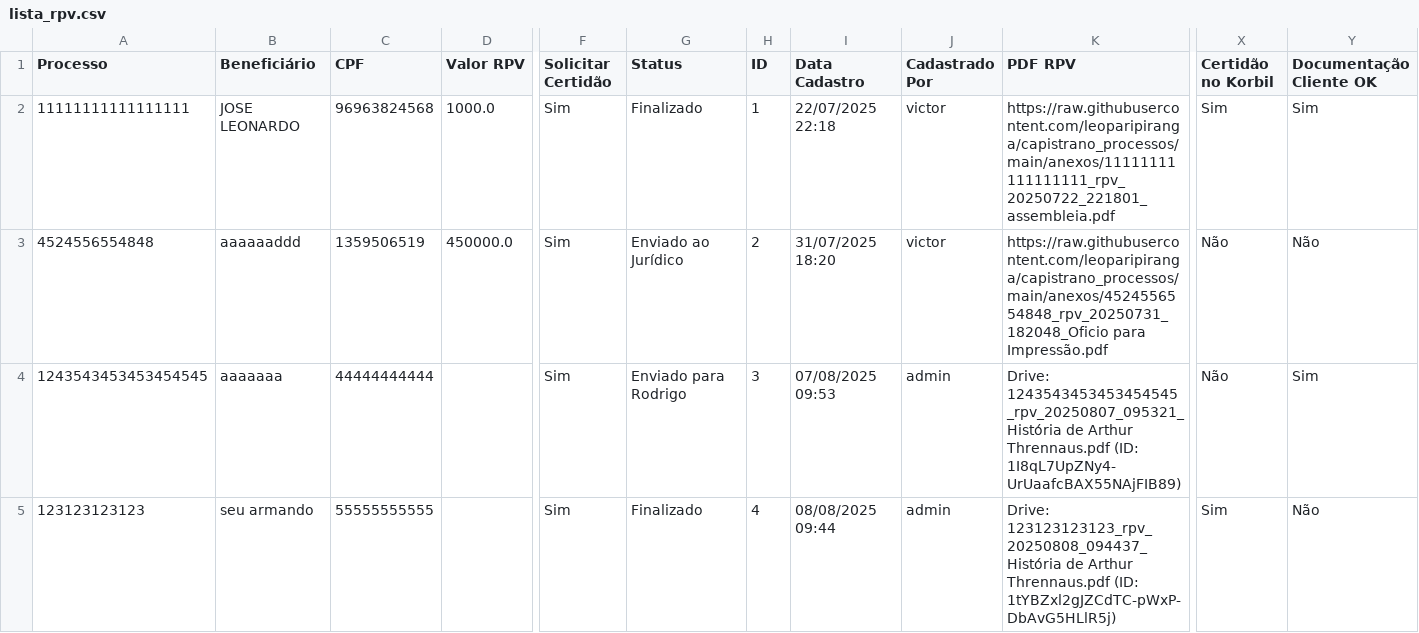
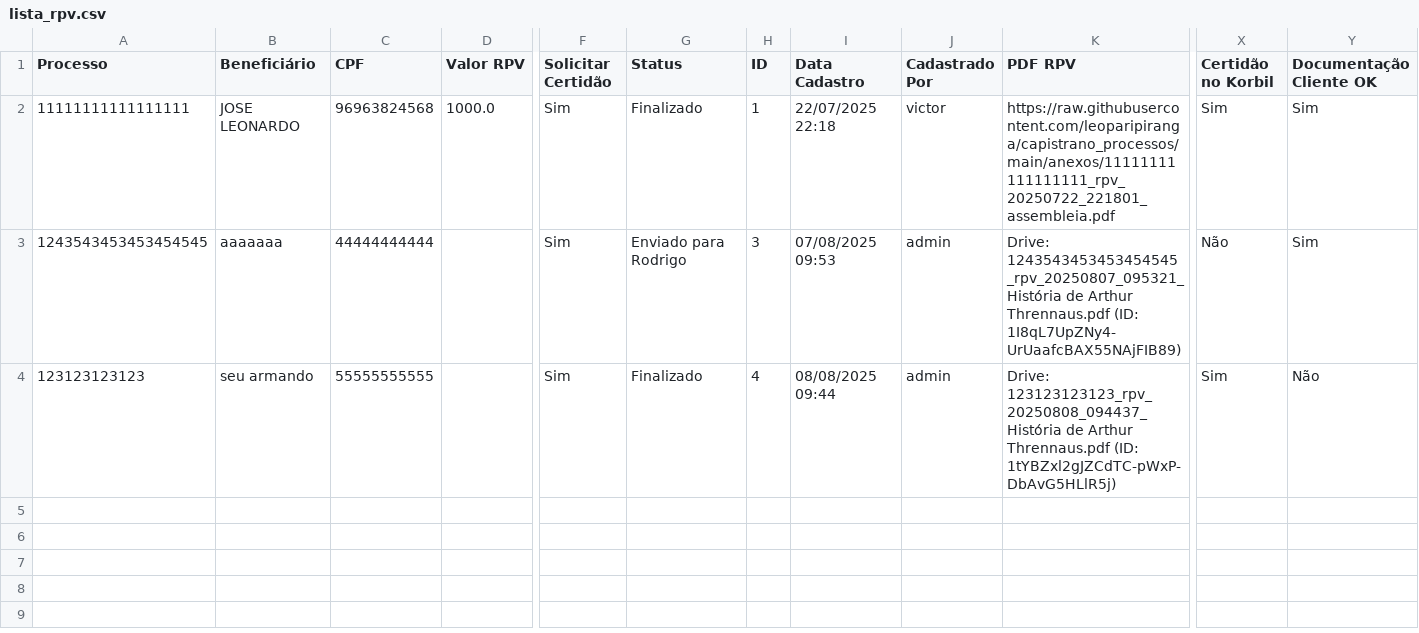
Before and after one commit to leoparipiranga/capistrano_processos, a CSV file: bases/lista_rpv.csv, drawn as a sheet; only a part is shown, gaps mark what is left out; rows hold the shown columns only; the diff names each change by its address in the sheet, - before the commit and + after, or states it on an @@ line.

Commit message:
Atualização via Streamlit 12/08/2025 08:56:22

```diff
--- a/bases/lista_rpv.csv
+++ b/bases/lista_rpv.csv
-row 3: 4524556554848 | aaaaaaddd | 1359506519 | 450000.0 | Sim | Enviado ao Jurídico | 2 | 31/07/2025 18:20 | victor | https://raw.githubusercontent.com/leoparipiranga/capistrano_processos/main/anexos/4524556554848_rpv_20250731_182048_Oficio para Impressão.pdf | Não | Não
```
